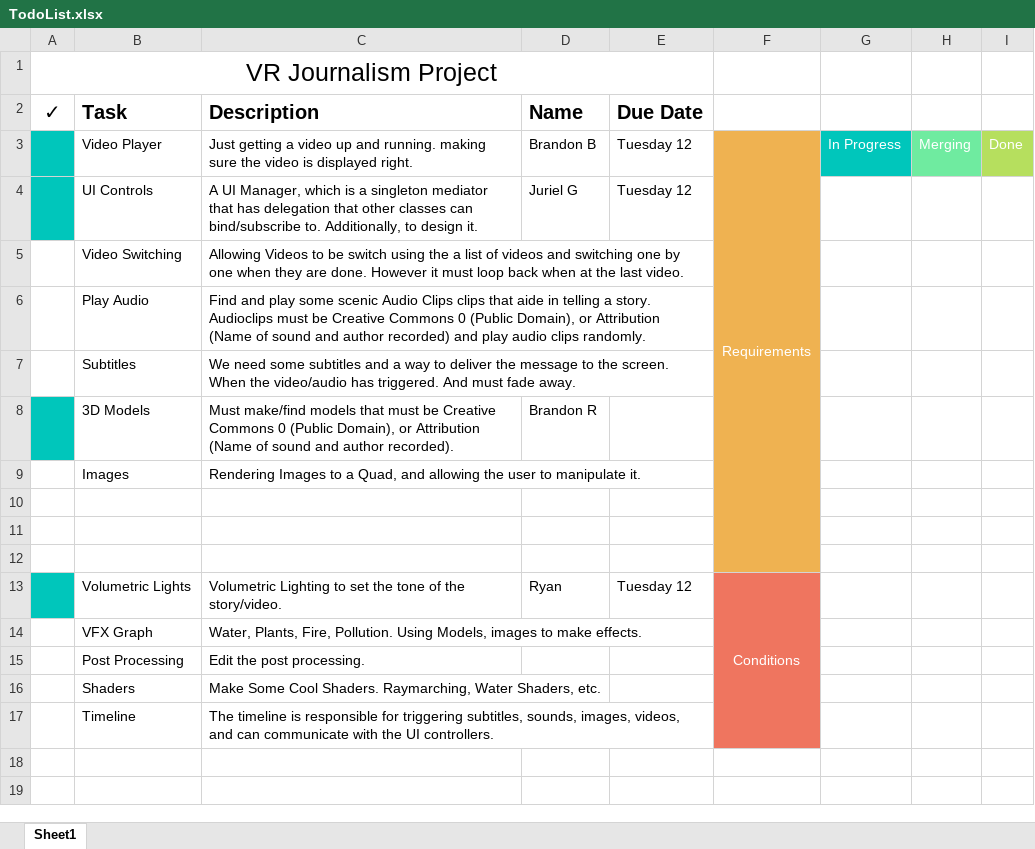
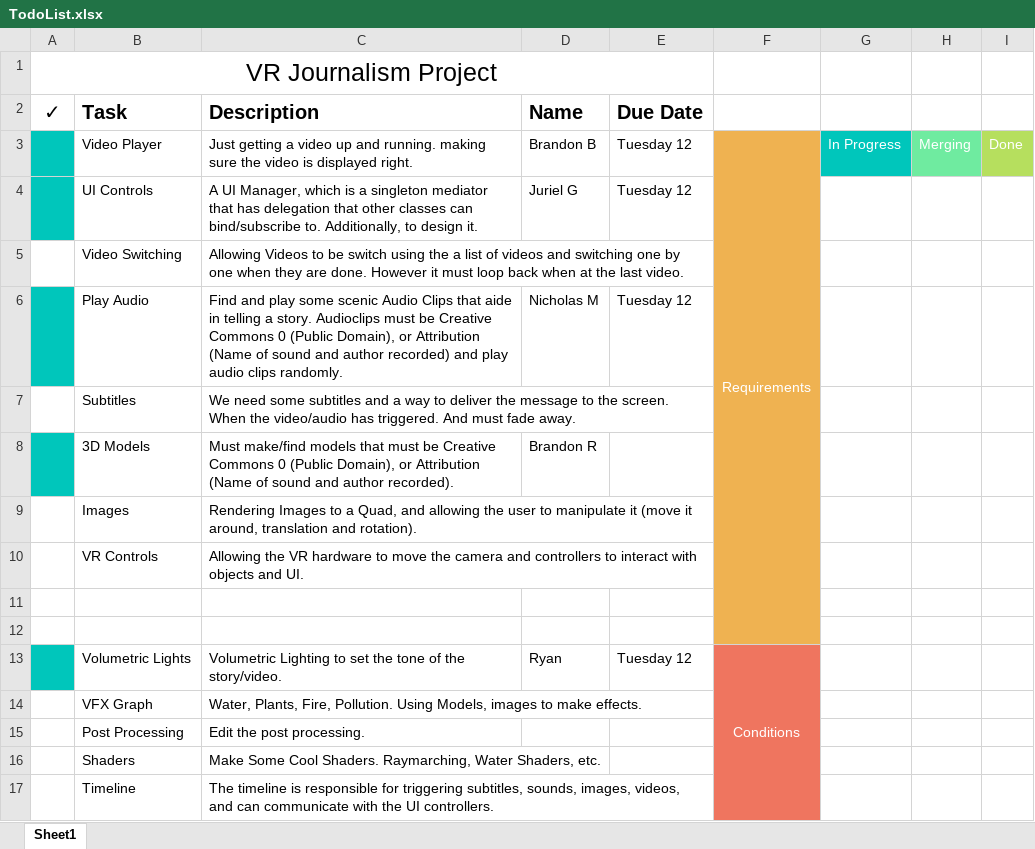
Before and after one commit to Garciaj007/VR-Journalism-Project, an Excel workbook: TodoList.xlsx, sheet Sheet1, drawn as a sheet; values as stored, in another font and other column widths than the file's, no borders; the diff names each change by its address in the sheet, - before the commit and + after, or states it on an @@ line.

Commit message:
Update TodoList.xlsx

```diff
--- a/TodoList.xlsx (sheet Sheet1)
+++ b/TodoList.xlsx (sheet Sheet1)
-A6 fill: none
+A6 fill: #00C6BB
-C6 (Description): …Audio Clips clips that aide…
+C6 (Description): …Audio Clips that aide…
-D6 (Name): (empty)
+D6 (Name): Nicholas M
-E6 (Due Date): (empty)
+E6 (Due Date): Tuesday 12
-C9 (Description): …to manipulate it.
+C9 (Description): …to manipulate it (move it around, translation and rotation).
-row 10: (empty)
+row 10:  | VR Controls | Allowing the VR hardware to move the camera and controllers to interact with objects and UI.
```
